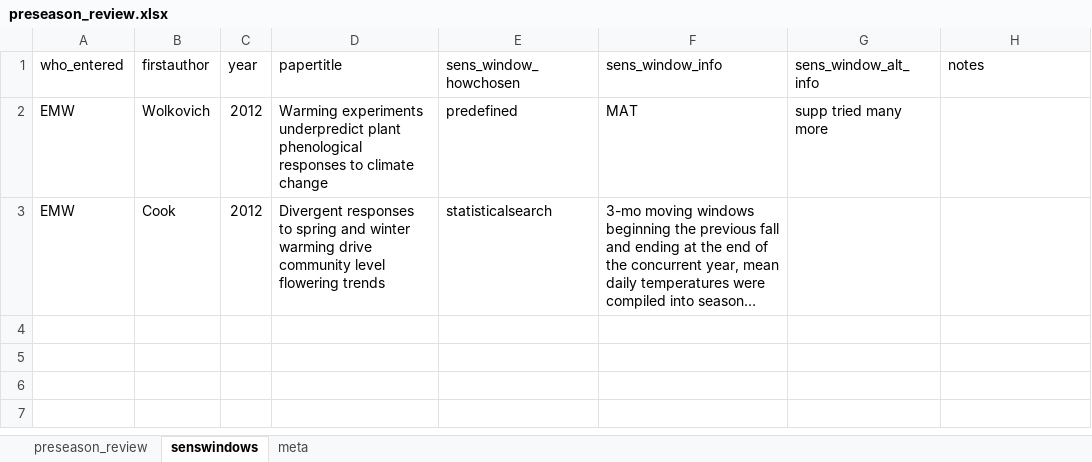
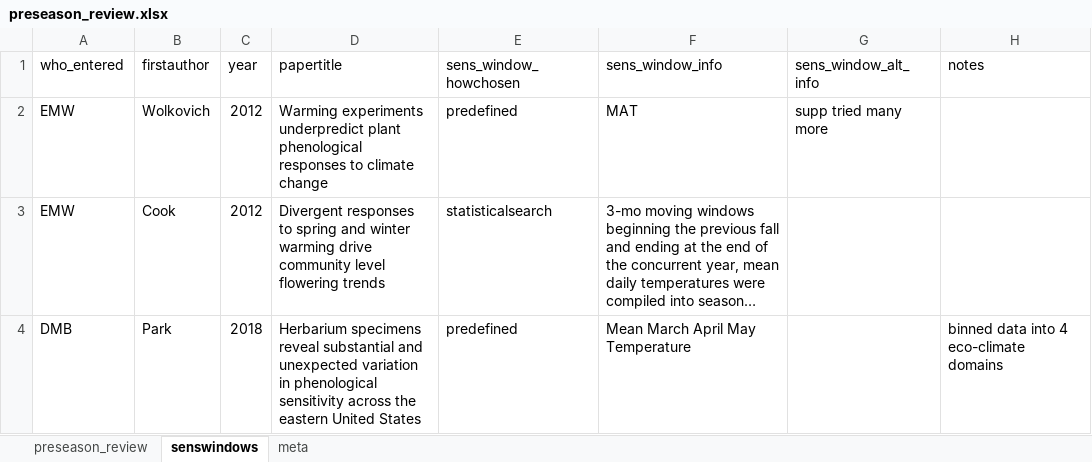
Before and after one commit to lizzieinvancouver/decsens, an Excel workbook: refs/litreview/preseason_review.xlsx, sheet senswindows, drawn as a sheet; only a part is shown; long unchanged cells end in …; values as stored, in another font and other column widths than the file's, no borders; the diff covers the shown part only; the diff names each change by its address in the sheet, - before the commit and + after, or states it on an @@ line.

Commit message:
adding papers to preseason review

```diff
--- a/refs/litreview/preseason_review.xlsx (sheet senswindows)
+++ b/refs/litreview/preseason_review.xlsx (sheet senswindows)
+row 4: DMB | Park | 2018 | Herbarium specimens reveal substantial and unexpected variation in phenological sensitivity across the eastern United States | predefined | Mean March April May Temperature |  | binned data into 4 eco-climate domains
```
Also changed, not shown: 1 added row elsewhere in this sheet.
